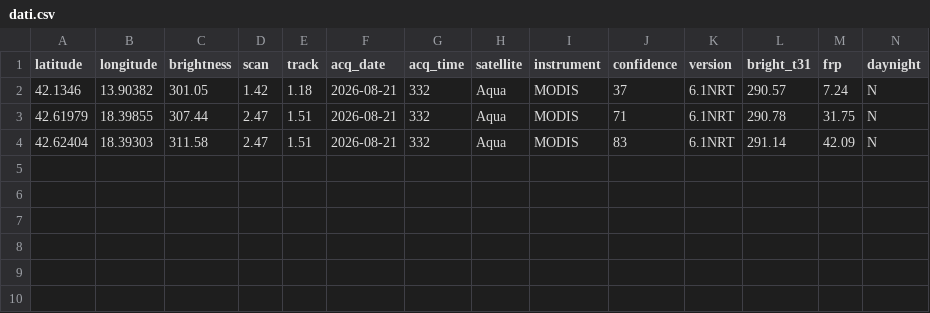
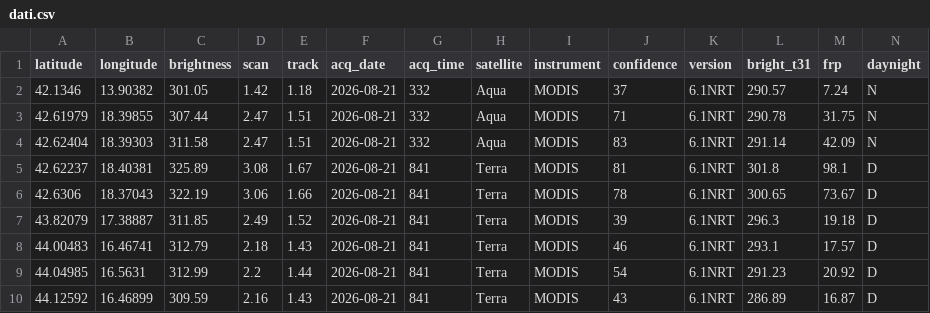
Before and after one commit to incendiboschivi-italia/monitoraggio-incendi-italia, a CSV file: dati.csv, drawn as a sheet.

Commit message:
Aggiornati dati incendi satellitari

```diff
--- a/dati.csv
+++ b/dati.csv
@@ -4 +4,7 @@ latitude,longitude,brightness,scan,track,acq_date,acq_time,satellite,instrument,
 42.62404,18.39303,311.58,2.47,1.51,2026-08-21,332,Aqua,MODIS,83,6.1NRT,291.14,42.09,N
+42.62237,18.40381,325.89,3.08,1.67,2026-08-21,841,Terra,MODIS,81,6.1NRT,301.8,98.1,D
+42.6306,18.37043,322.19,3.06,1.66,2026-08-21,841,Terra,MODIS,78,6.1NRT,300.65,73.67,D
+43.82079,17.38887,311.85,2.49,1.52,2026-08-21,841,Terra,MODIS,39,6.1NRT,296.3,19.18,D
+44.00483,16.46741,312.79,2.18,1.43,2026-08-21,841,Terra,MODIS,46,6.1NRT,293.1,17.57,D
+44.04985,16.5631,312.99,2.2,1.44,2026-08-21,841,Terra,MODIS,54,6.1NRT,291.23,20.92,D
+44.12592,16.46899,309.59,2.16,1.43,2026-08-21,841,Terra,MODIS,43,6.1NRT,286.89,16.87,D
```
Also changed, not shown: 1 other file.
